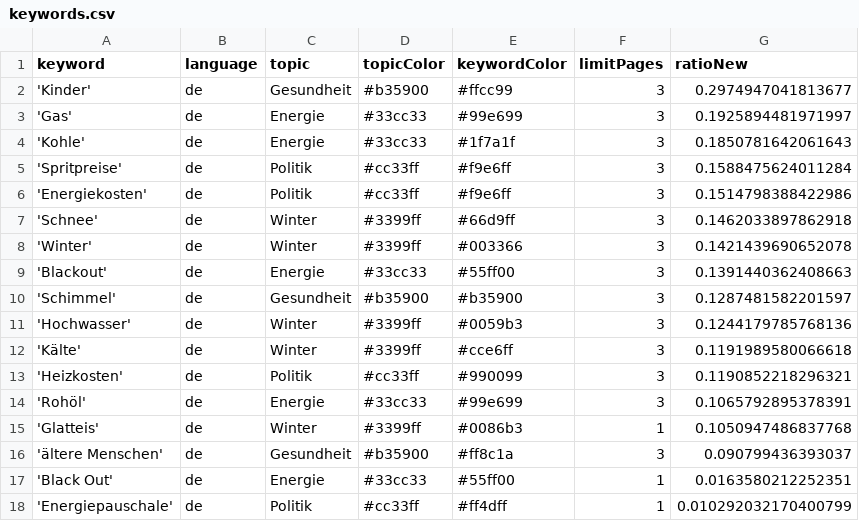
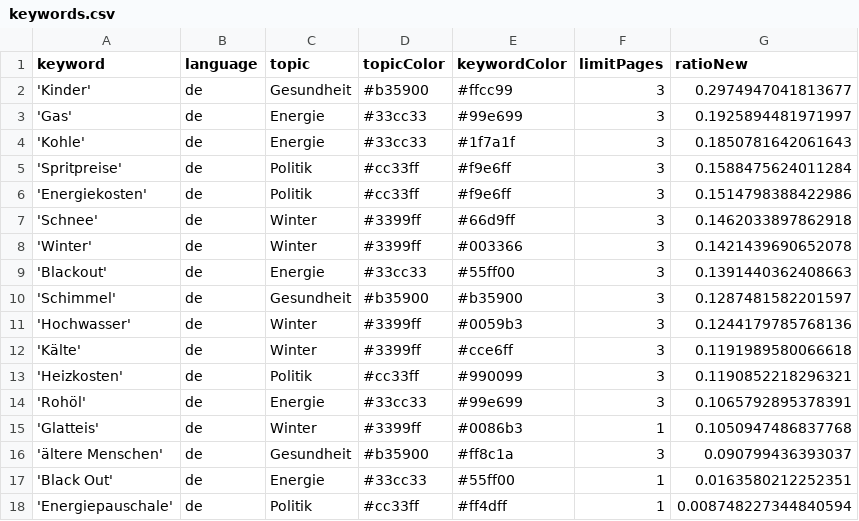
Before and after one commit to paulski99-news/winterIsComing2, a CSV file: keywords.csv, drawn as a sheet.

Commit message:
Commit from GitHub Actions (harvest:0.0)

```diff
--- a/keywords.csv
+++ b/keywords.csv
@@ -17,2 +17,2 @@ keyword,language,topic,topicColor,keywordColor,limitPages,ratioNew
 'Black Out',de,Energie,#33cc33,#55ff00,1,0.0163580212252351
-'Energiepauschale',de,Politik,#cc33ff,#ff4dff,1,0.010292032170400799
+'Energiepauschale',de,Politik,#cc33ff,#ff4dff,1,0.008748227344840594
```
